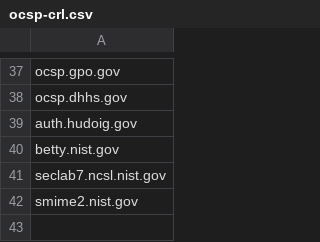
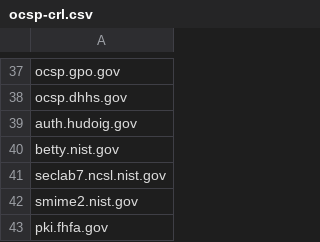
Before and after one commit to GSA/data, a CSV file: dotgov-websites/ocsp-crl.csv, drawn as a sheet; only a part is shown, gaps mark what is left out; the diff names each change by its address in the sheet, - before the commit and + after, or states it on an @@ line.

Commit message:
Adding 1 OCSP/CRL Domain for FHFA

```diff
--- a/dotgov-websites/ocsp-crl.csv
+++ b/dotgov-websites/ocsp-crl.csv
+row 43: pki.fhfa.gov
```
